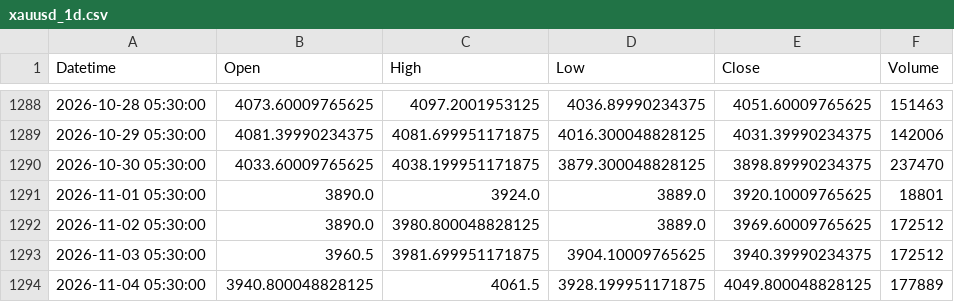
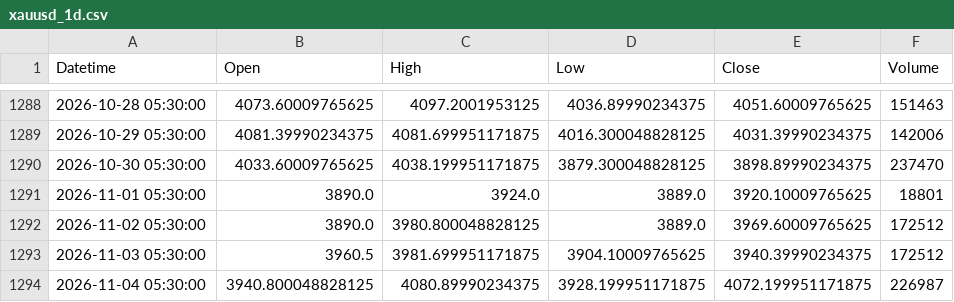
Before and after one commit to Bloushii/1, a CSV file: gold/data/xauusd_1d.csv, drawn as a sheet; only a part is shown, gaps mark what is left out.

```diff
--- a/gold/data/xauusd_1d.csv
+++ b/gold/data/xauusd_1d.csv
@@ -1293,2 +1293,2 @@ Datetime,Open,High,Low,Close,Volume
 2026-11-03 05:30:00,3960.5,3981.699951171875,3904.10009765625,3940.39990234375,172512
-2026-11-04 05:30:00,3940.800048828125,4061.5,3928.199951171875,4049.800048828125,177889
+2026-11-04 05:30:00,3940.800048828125,4080.89990234375,3928.199951171875,4072.199951171875,226987
```
Also changed, not shown: 3 other files.
